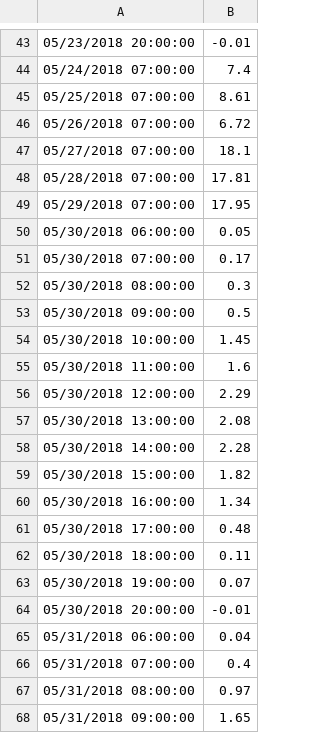
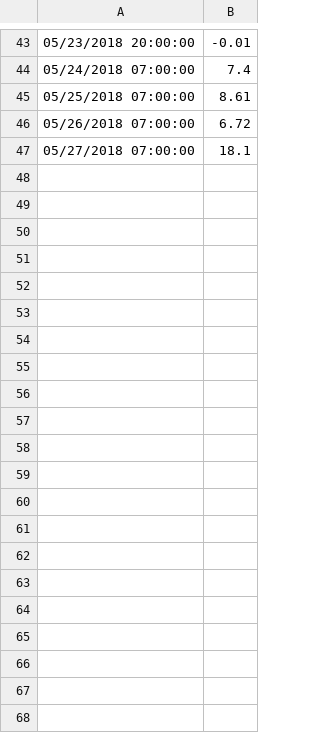
Before and after one commit to laura-christian/solar-dashboard, a CSV file: data/Data_Extract_Manual_Compile.csv, drawn as a sheet; only a part is shown, gaps mark what is left out.

```diff
--- a/data/Data_Extract_Manual_Compile.csv
+++ b/data/Data_Extract_Manual_Compile.csv
@@ -47,22 +47 @@
 05/27/2018 07:00:00,18.1
-05/28/2018 07:00:00,17.81
-05/29/2018 07:00:00,17.95
-05/30/2018 06:00:00,0.05
-05/30/2018 07:00:00,0.17
-05/30/2018 08:00:00,0.3
-05/30/2018 09:00:00,0.5
-05/30/2018 10:00:00,1.45
-05/30/2018 11:00:00,1.6
-05/30/2018 12:00:00,2.29
-05/30/2018 13:00:00,2.08
-05/30/2018 14:00:00,2.28
-05/30/2018 15:00:00,1.82
-05/30/2018 16:00:00,1.34
-05/30/2018 17:00:00,0.48
-05/30/2018 18:00:00,0.11
-05/30/2018 19:00:00,0.07
-05/30/2018 20:00:00,-0.01
-05/31/2018 06:00:00,0.04
-05/31/2018 07:00:00,0.4
-05/31/2018 08:00:00,0.97
-05/31/2018 09:00:00,1.65
```
Also changed, not shown: data/Data_Extract_20180501-20180521.csv, data/Data_Extract_Manual_Compile3.csv, 14 other files.
